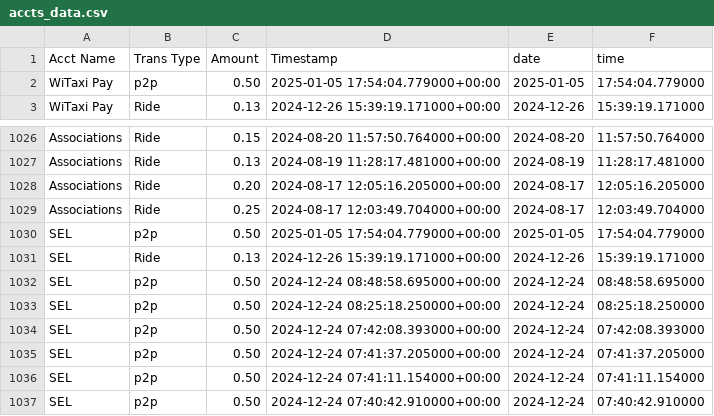
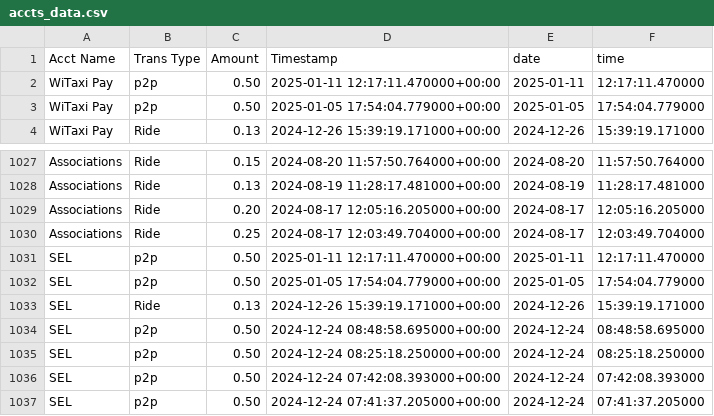
Before and after one commit to Kamal-Moha/WiTaxi-Pay-Analytics-Bhadala, a CSV file: Data/accts_data.csv, drawn as a sheet; only a part is shown, gaps mark what is left out; the shorter side is filled out with more unchanged rows.

```diff
--- a/Data/accts_data.csv
+++ b/Data/accts_data.csv
@@ -1,2 +1,3 @@
 Acct Name,Trans Type,Amount,Timestamp,date,time
+WiTaxi Pay,p2p,0.50,2025-01-11 12:17:11.470000+00:00,2025-01-11,12:17:11.470000
 WiTaxi Pay,p2p,0.50,2025-01-05 17:54:04.779000+00:00,2025-01-05,17:54:04.779000
@@ -1029,2 +1030,3 @@ Associations,Ride,0.20,2024-08-17 12:05:16.205000+00:00,2024-08-17,12:05:16.2050
 Associations,Ride,0.25,2024-08-17 12:03:49.704000+00:00,2024-08-17,12:03:49.704000
+SEL,p2p,0.50,2025-01-11 12:17:11.470000+00:00,2025-01-11,12:17:11.470000
 SEL,p2p,0.50,2025-01-05 17:54:04.779000+00:00,2025-01-05,17:54:04.779000
```
Also changed, not shown: Data/data.csv.
